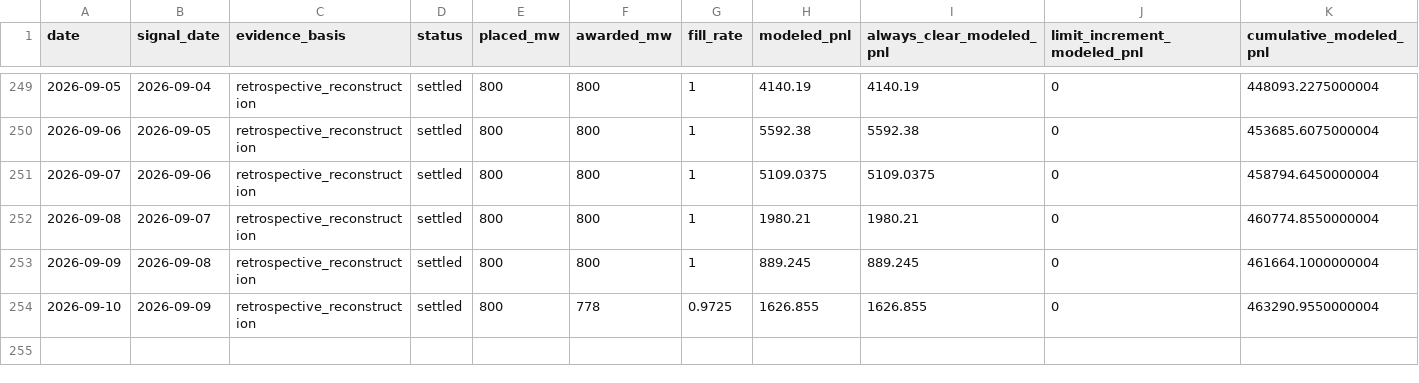
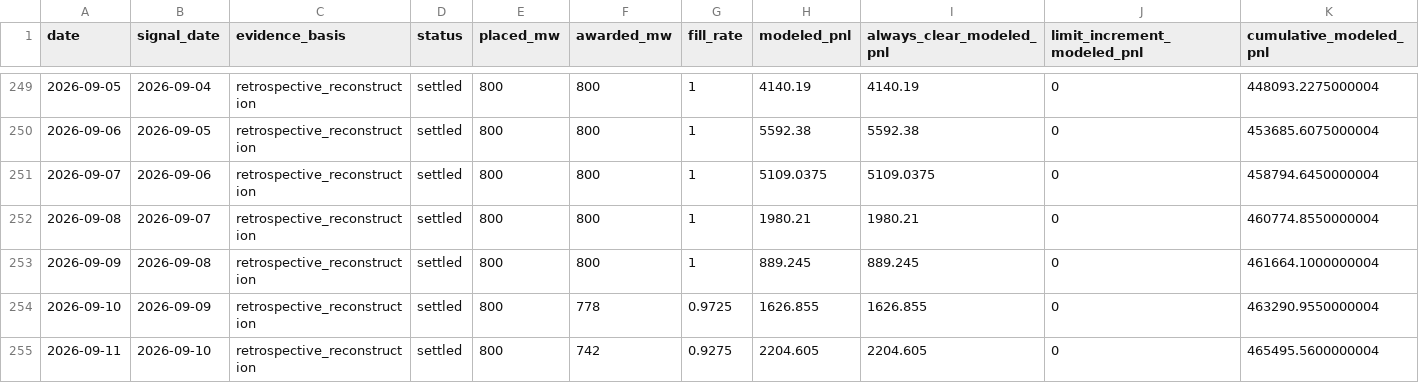
Before and after one commit to jameskim247/ptp-track-record, a CSV file: data/series-02/daily.csv, drawn as a sheet; only a part is shown, gaps mark what is left out; rows hold the shown columns only; the diff names each change by its address in the sheet, - before the commit and + after, or states it on an @@ line.

```diff
--- a/data/series-02/daily.csv
+++ b/data/series-02/daily.csv
+row 255: 2026-09-11 | 2026-09-10 | retrospective_reconstruction | settled | 800 | 742 | 0.9275 | 2204.605 | 2204.605 | 0 | 465495.5600000004
```
Also changed, not shown: data/comparison/daily.csv, data/series-01/daily.csv, 19 other files.
